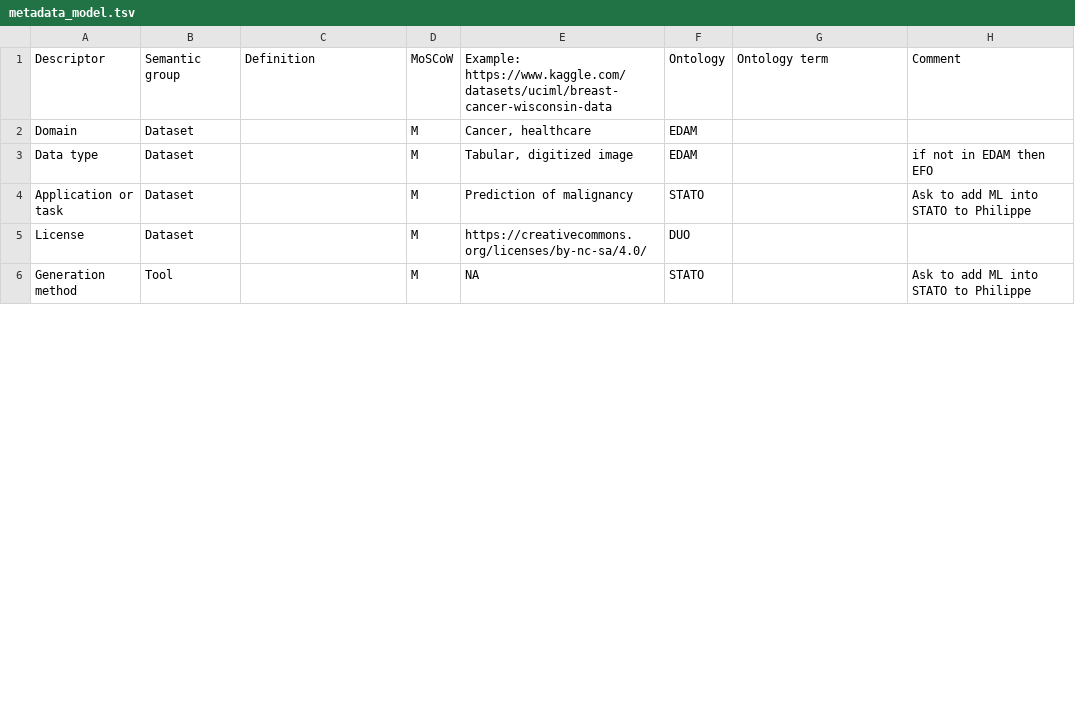
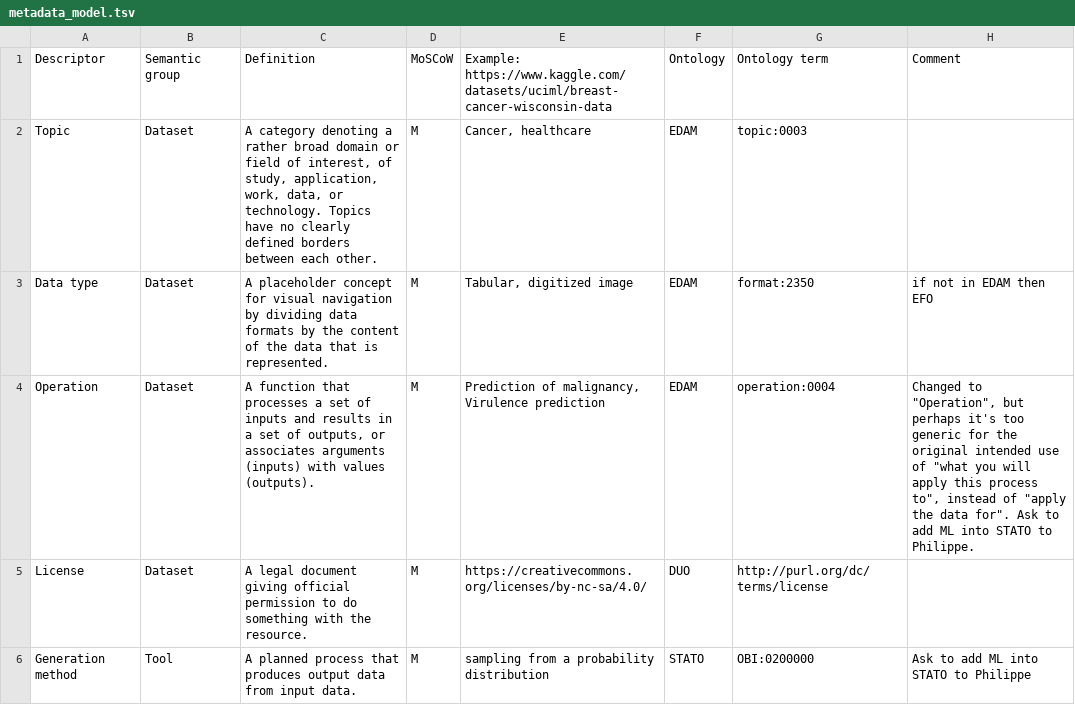
Before and after one commit to LBolzani/synthetic-health-data-generator, a TSV file: metadata-model/metadata_model.tsv, drawn as a sheet; only a part is shown; the diff covers the shown part only.

```diff
--- a/metadata-model/metadata_model.tsv
+++ b/metadata-model/metadata_model.tsv
@@ -1,6 +1,6 @@
 Descriptor	Semantic group	Definition	MoSCoW	Example: https://www.kaggle.com/datasets/uciml/breast-cancer-wisconsin-data	Ontology	Ontology term	Comment
-Domain	Dataset		M	Cancer, healthcare	EDAM		
-Data type	Dataset		M	Tabular, digitized image	EDAM		if not in EDAM then EFO
-Application or task	Dataset		M	Prediction of malignancy	STATO		Ask to add ML into STATO to Philippe
-License	Dataset		M	https://creativecommons.org/licenses/by-nc-sa/4.0/	DUO		
-Generation method	Tool		M	NA	STATO		Ask to add ML into STATO to Philippe
+Topic	Dataset	A category denoting a rather broad domain or field of interest, of study, application, work, data, or technology. Topics have no clearly defined borders between each other.	M	Cancer, healthcare	EDAM	topic:0003	
+Data type	Dataset	A placeholder concept for visual navigation by dividing data formats by the content of the data that is represented.	M	Tabular, digitized image	EDAM	format:2350	if not in EDAM then EFO
+Operation	Dataset	A function that processes a set of inputs and results in a set of outputs, or associates arguments (inputs) with values (outputs).	M	Prediction of malignancy, Virulence prediction	EDAM	operation:0004	Changed to "Operation", but perhaps it's too generic for the original intended use of "what you will apply this process to", instead of "apply the data for". Ask to add ML into STATO to Philippe.
+License	Dataset	A legal document giving official permission to do something with the resource.	M	https://creativecommons.org/licenses/by-nc-sa/4.0/	DUO	http://purl.org/dc/terms/license	
+Generation method	Tool	A planned process that produces output data from input data.	M	sampling from a probability distribution	STATO	OBI:0200000	Ask to add ML into STATO to Philippe
```
Also changed, not shown: 6 added rows, 4 removed rows and 35 edited cells elsewhere in this file, 1 other file.
